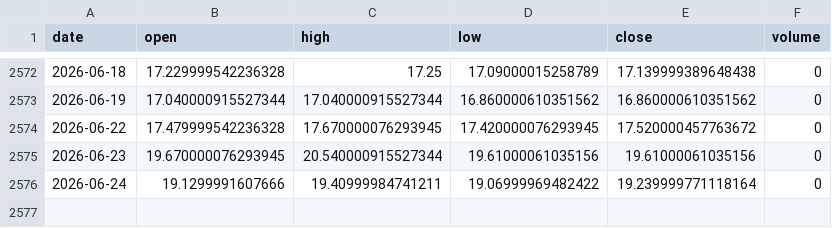
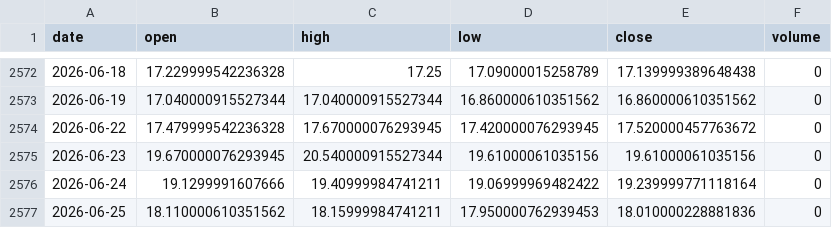
Before and after one commit to rsnerella/JUDAH-Nifty-Oracle, a CSV file: data/us_vix_daily.csv, drawn as a sheet; only a part is shown, gaps mark what is left out; the diff names each change by its address in the sheet, - before the commit and + after, or states it on an @@ line.

```diff
--- a/data/us_vix_daily.csv
+++ b/data/us_vix_daily.csv
+row 2577: 2026-06-25 | 18.110000610351562 | 18.15999984741211 | 17.950000762939453 | 18.010000228881836 | 0
```
Also changed, not shown: data/dxy_daily.csv, data/epi_daily.csv, 5 other files.
